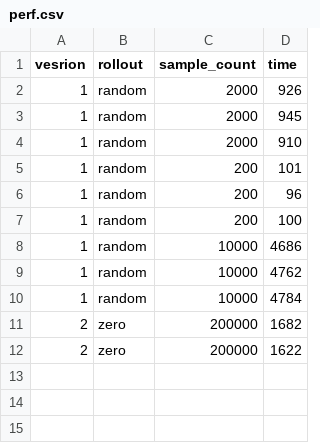
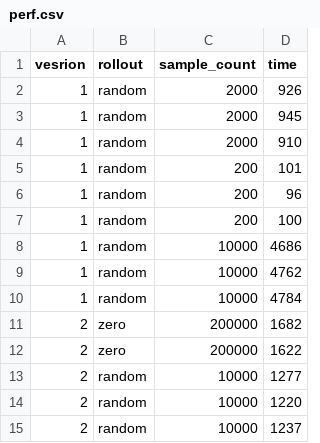
Before and after one commit to pan1997/ai, a CSV file: chess_/perf.csv, drawn as a sheet.

Commit message:
move rollout out of locked zone

```diff
--- a/chess_/perf.csv
+++ b/chess_/perf.csv
@@ -12 +12,4 @@ vesrion,rollout,sample_count,time
 2,zero,200000,1622
+2,random,10000,1277
+2,random,10000,1220
+2,random,10000,1237
```
Also changed, not shown: 10 other files.
